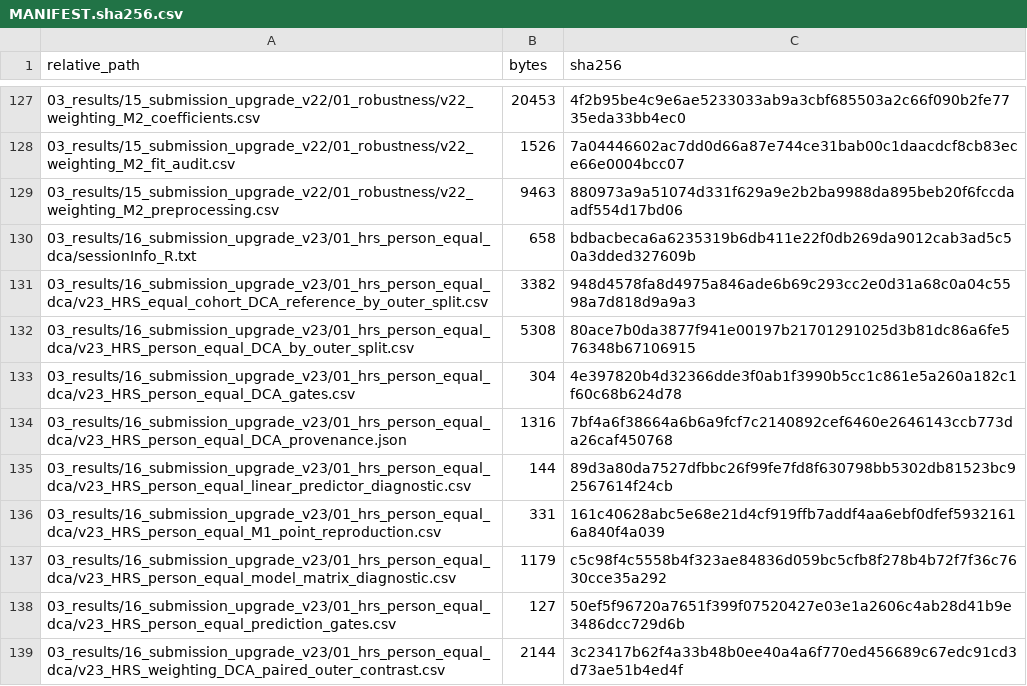
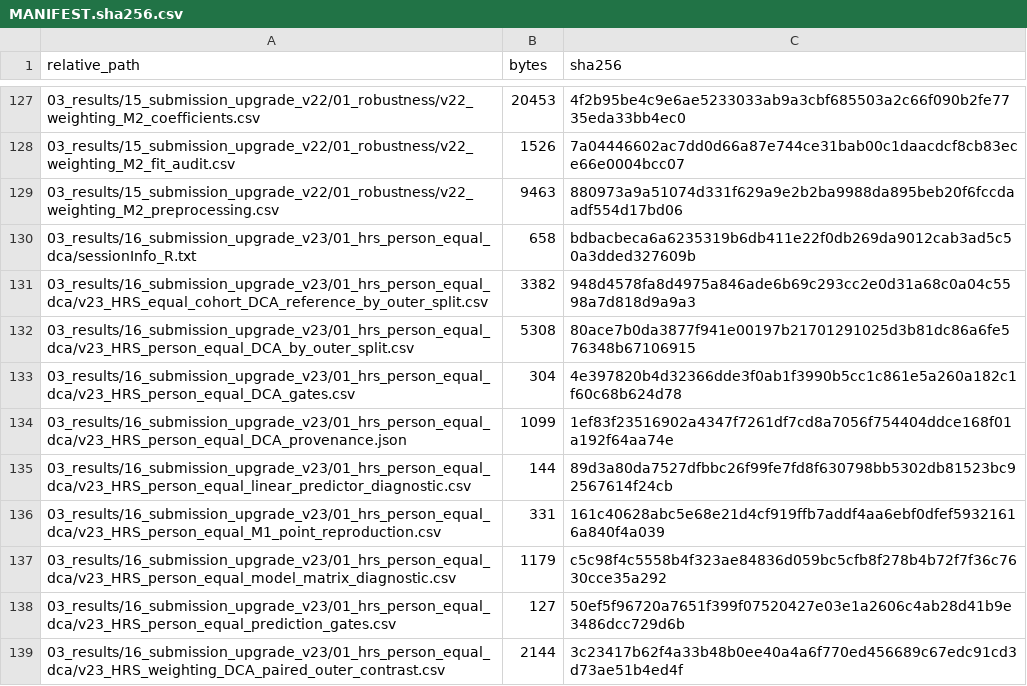
Before and after one commit to jiajunluo430-creator/multicohort-functional-risk-transportability, a CSV file: MANIFEST.sha256.csv, drawn as a sheet; only a part is shown, gaps mark what is left out.

Commit message:
Sanitize public repository provenance paths

```diff
--- a/MANIFEST.sha256.csv
+++ b/MANIFEST.sha256.csv
@@ -133,3 +133,3 @@ relative_path,bytes,sha256
 03_results/16_submission_upgrade_v23/01_hrs_person_equal_dca/v23_HRS_person_equal_DCA_gates.csv,304,4e397820b4d32366dde3f0ab1f3990b5cc1c861e5a260a182c1f60c68b624d78
-03_results/16_submission_upgrade_v23/01_hrs_person_equal_dca/v23_HRS_person_equal_DCA_provenance.json,1316,7bf4a6f38664a6b6a9fcf7c2140892cef6460e2646143ccb773da26caf450768
+03_results/16_submission_upgrade_v23/01_hrs_person_equal_dca/v23_HRS_person_equal_DCA_provenance.json,1099,1ef83f23516902a4347f7261df7cd8a7056f754404ddce168f01a192f64aa74e
 03_results/16_submission_upgrade_v23/01_hrs_person_equal_dca/v23_HRS_person_equal_linear_predictor_diagnostic.csv,144,89d3a80da7527dfbbc26f99fe7fd8f630798bb5302db81523bc92567614f24cb
```
Also changed, not shown: 2 other files.
